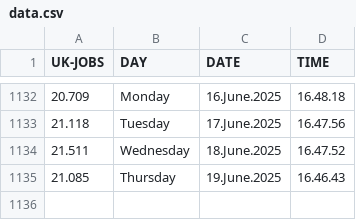
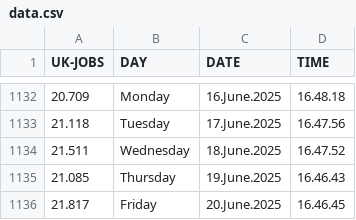
Before and after one commit to J0hn-B/bash_scraper, a CSV file: data.csv, drawn as a sheet; only a part is shown, gaps mark what is left out.

```diff
--- a/data.csv
+++ b/data.csv
@@ -1135 +1135,2 @@ UK-JOBS, DAY, DATE, TIME
 21.085 , Thursday , 19.June.2025 , 16.46.43
+21.817 , Friday , 20.June.2025 , 16.46.45
```
